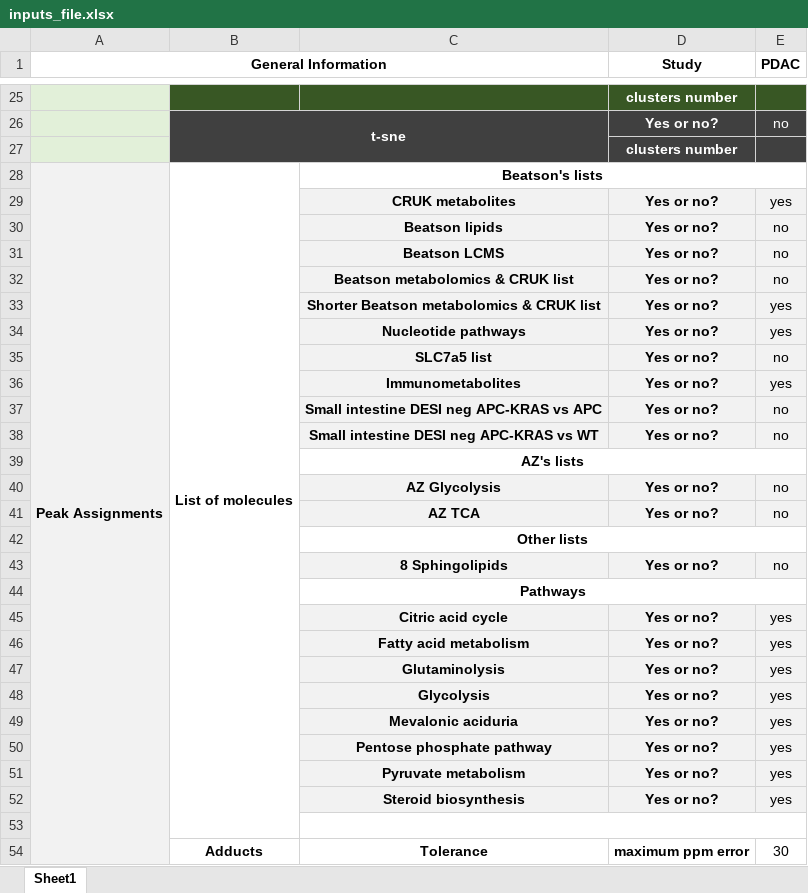
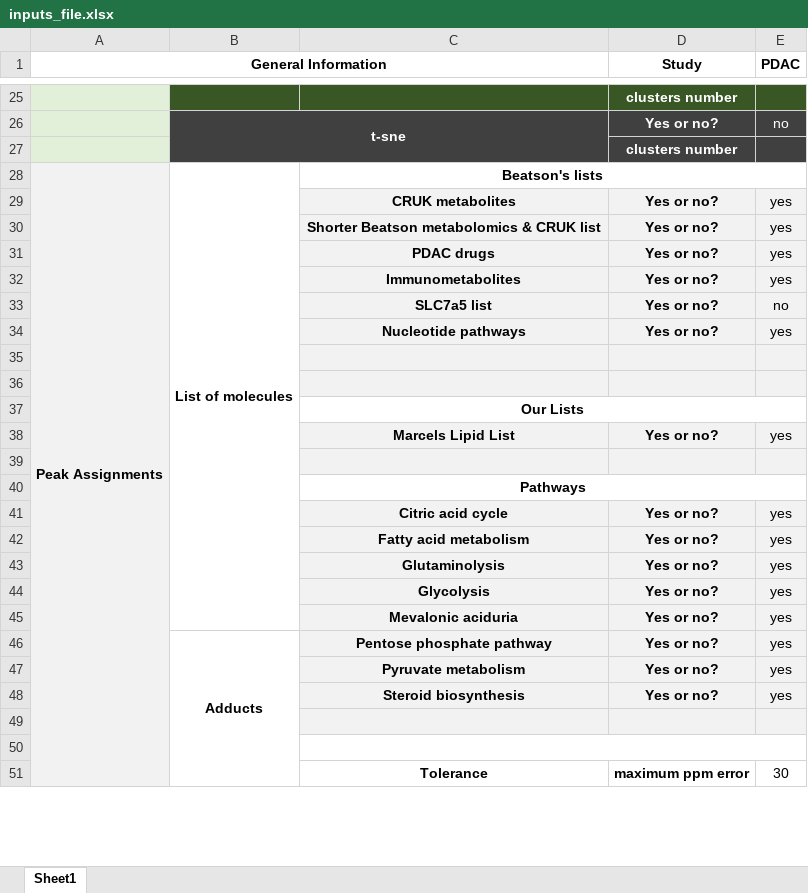
Before and after one commit to lukasz-migas/adhoc-data-processing-pipeline, an Excel workbook: required-files/inputs_file.xlsx, sheet Sheet1, drawn as a sheet; only a part is shown, gaps mark what is left out; values as stored, in another font and other column widths than the file's, no borders; removed rows and columns are numbered as before the commit, all else as after; the diff covers the shown part only; the diff names each change by its address in the sheet, - before the commit and + after, or states it on an @@ line.

Commit message:
update to inputs file (lists)

```diff
--- a/required-files/inputs_file.xlsx (sheet Sheet1)
+++ b/required-files/inputs_file.xlsx (sheet Sheet1)
-A28:A65 merged
+A28:A57 merged
-B28:B53 merged
+B28:B45 merged
-row 30:  |  | Beatson lipids | Yes or no? | no
-row 31:  |  | Beatson LCMS | Yes or no? | no
-row 32:  |  | Beatson metabolomics & CRUK list | Yes or no? | no
+row 31:  |  | PDAC drugs | Yes or no? | yes
+row 32:  |  | Immunometabolites | Yes or no? | yes
+row 33:  |  | SLC7a5 list | Yes or no? | no
-row 35:  |  | SLC7a5 list | Yes or no? | no
+row 35: (empty)
+row 36: (empty)
+row 37:  |  | Our Lists
-C38: Immunometabolites
+C38: Marcels Lipid List
-row 39:  |  | Small intestine DESI neg APC-KRAS vs APC | Yes or no? | no
+row 39: (empty)
-row 38:  |  | Small intestine DESI neg APC-KRAS vs WT | Yes or no? | no
-row 39:  |  | AZ's lists
-row 40:  |  | AZ Glycolysis | Yes or no? | no
-row 41:  |  | AZ TCA | Yes or no? | no
-row 42:  |  | Other lists
-row 43:  |  | 8 Sphingolipids | Yes or no? | no
-B46: (empty)
+B46: Adducts
+B46:B57 merged
-C49:E49 fill: none
+C49:E49 fill: #F2F2F2
-C53:E53 merged
+row 50: (empty)
-B51: Adducts
+B51: (empty)
-B54:B65 merged
```
Also changed, not shown: cell formats elsewhere in this sheet.
